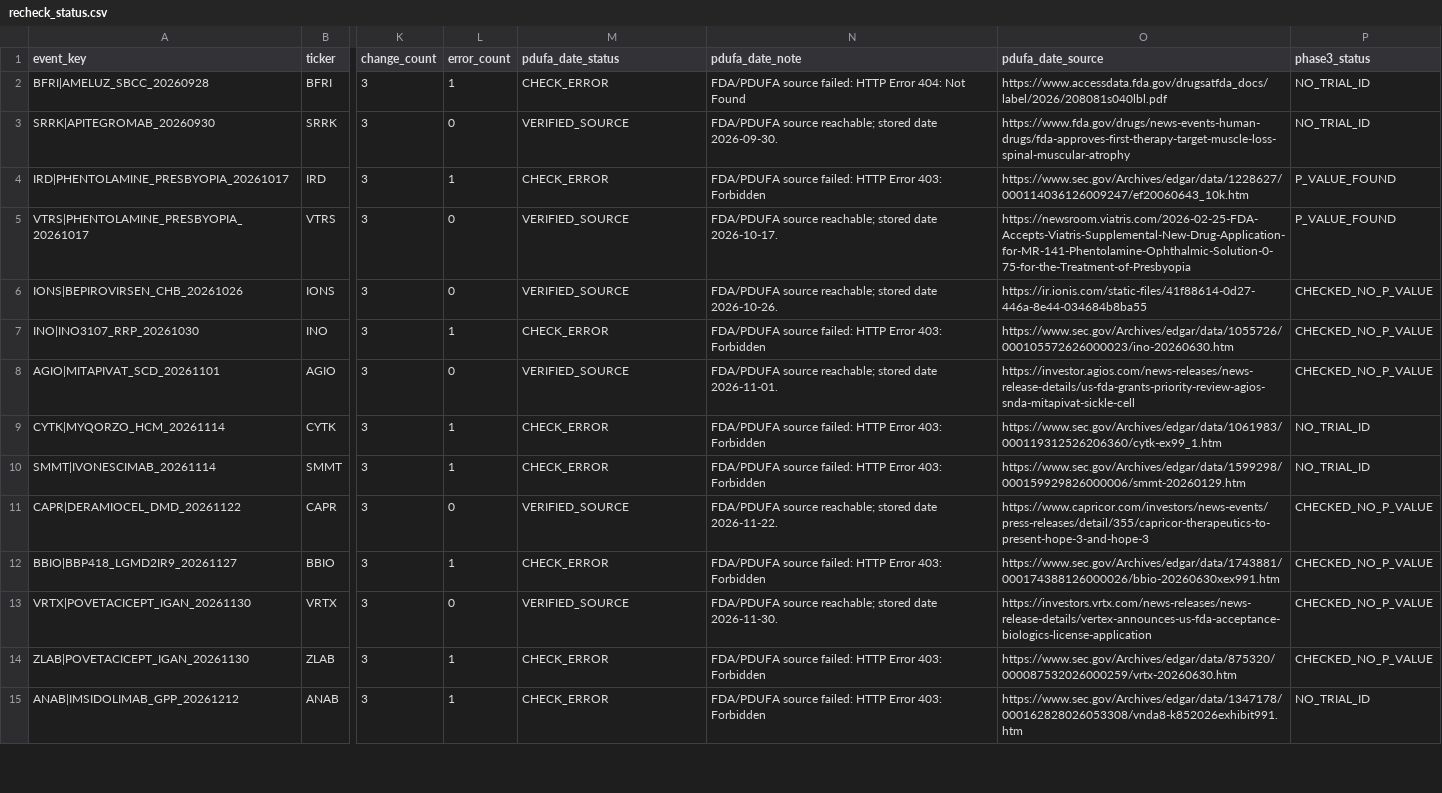
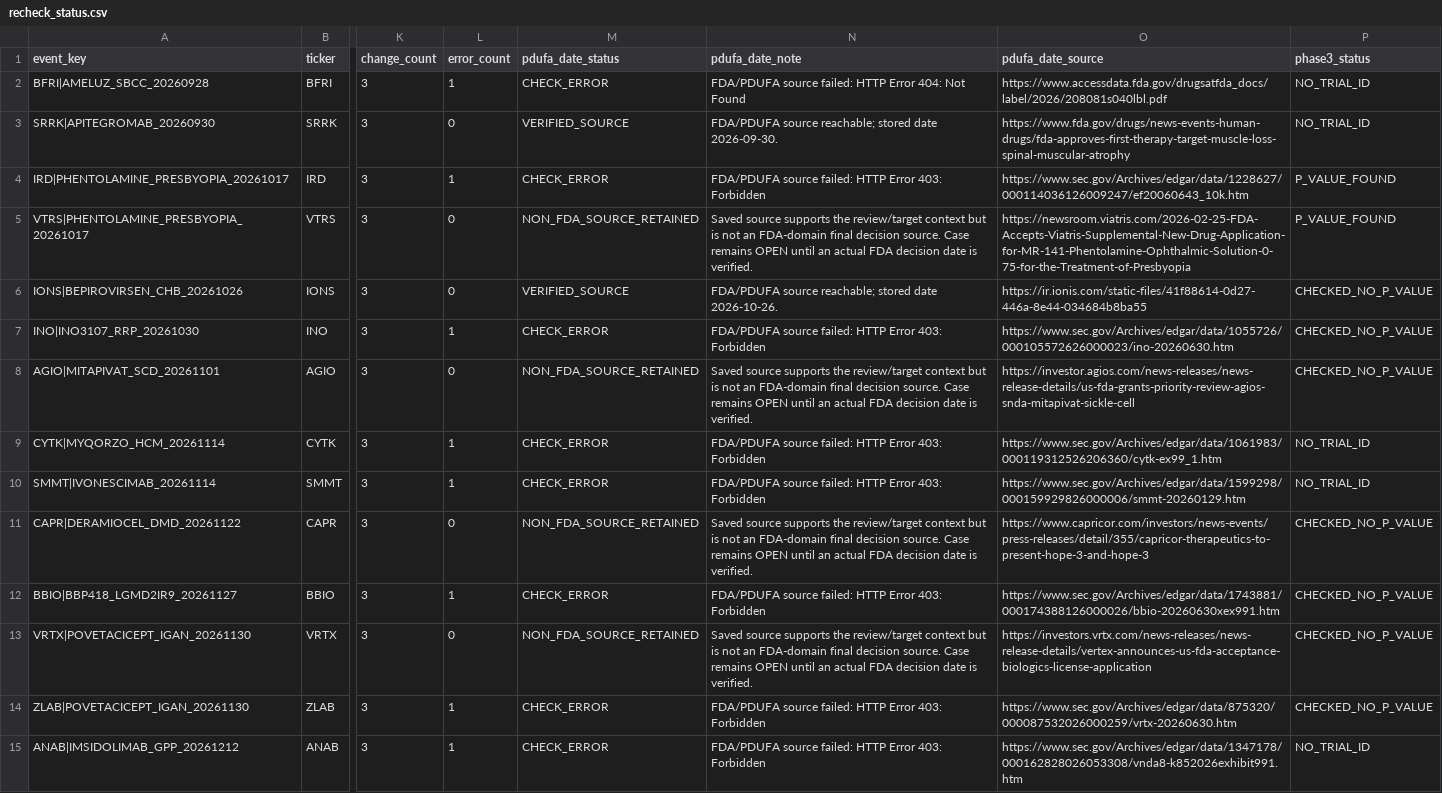
Before and after one commit to pdufa/pdufa-command-center, a CSV file: data/recheck_status.csv, drawn as a sheet; only a part is shown, gaps mark what is left out; the diff names each change by its address in the sheet, - before the commit and + after, or states it on an @@ line.

Commit message:
Correct stale PDUFA recheck status for open future cases

```diff
--- a/data/recheck_status.csv
+++ b/data/recheck_status.csv
-M5 (pdufa_date_status): VERIFIED_SOURCE
+M5 (pdufa_date_status): NON_FDA_SOURCE_RETAINED
-N5 (pdufa_date_note): FDA/PDUFA source reachable; stored date 2026-10-17.
+N5 (pdufa_date_note): Saved source supports the review/target context but is not an FDA-domain final decision source. Case remains OPEN until an actual FDA decision date is verified.
-M8 (pdufa_date_status): VERIFIED_SOURCE
+M8 (pdufa_date_status): NON_FDA_SOURCE_RETAINED
-N8 (pdufa_date_note): FDA/PDUFA source reachable; stored date 2026-11-01.
+N8 (pdufa_date_note): Saved source supports the review/target context but is not an FDA-domain final decision source. Case remains OPEN until an actual FDA decision date is verified.
-M11 (pdufa_date_status): VERIFIED_SOURCE
+M11 (pdufa_date_status): NON_FDA_SOURCE_RETAINED
-N11 (pdufa_date_note): FDA/PDUFA source reachable; stored date 2026-11-22.
+N11 (pdufa_date_note): Saved source supports the review/target context but is not an FDA-domain final decision source. Case remains OPEN until an actual FDA decision date is verified.
-M13 (pdufa_date_status): VERIFIED_SOURCE
+M13 (pdufa_date_status): NON_FDA_SOURCE_RETAINED
-N13 (pdufa_date_note): FDA/PDUFA source reachable; stored date 2026-11-30.
+N13 (pdufa_date_note): Saved source supports the review/target context but is not an FDA-domain final decision source. Case remains OPEN until an actual FDA decision date is verified.
```
